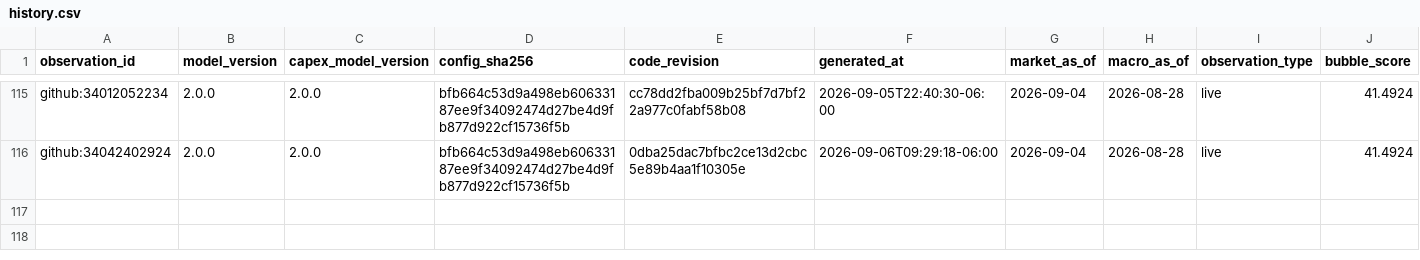
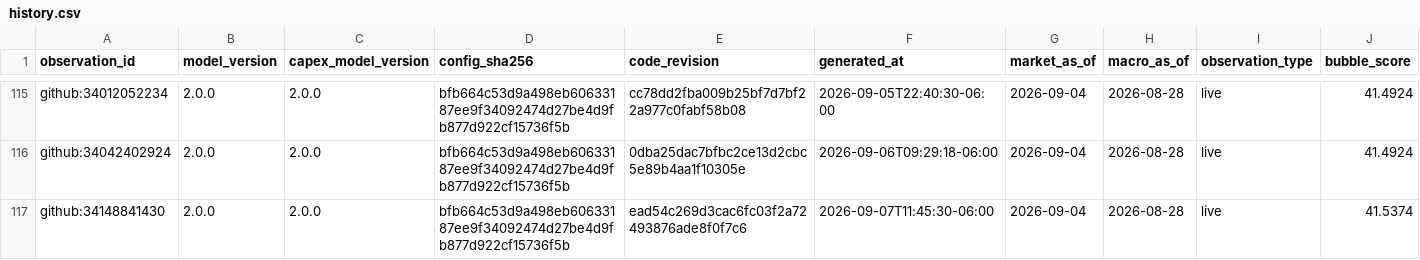
Before and after one commit to Bluxor-ai/radar-de-la-burbuja-ia, a CSV file: data/history.csv, drawn as a sheet; only a part is shown, gaps mark what is left out; rows hold the shown columns only; the diff names each change by its address in the sheet, - before the commit and + after, or states it on an @@ line.

```diff
--- a/data/history.csv
+++ b/data/history.csv
+row 117: github:34148841430 | 2.0.0 | 2.0.0 | bfb664c53d9a498eb60633187ee9f34092474d27be4d9fb877d922cf15736f5b | ead54c269d3cac6fc03f2a72493876ade8f0f7c6 | 2026-09-07T11:45:30-06:00 | 2026-09-04 | 2026-08-28 | live | 41.5374
```
Also changed, not shown: data/gpu_price_history.csv, public/gpu_price_history.csv, 6 other files.
